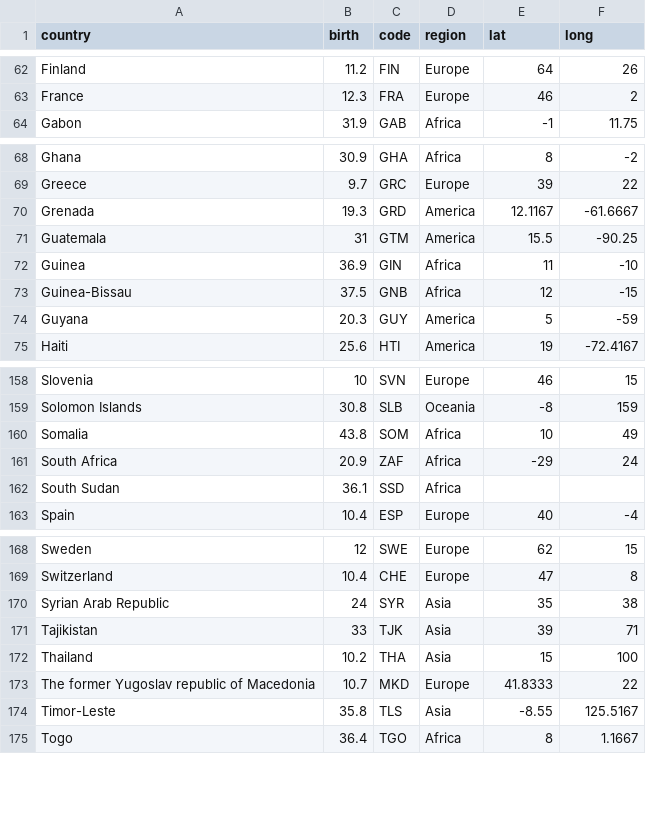
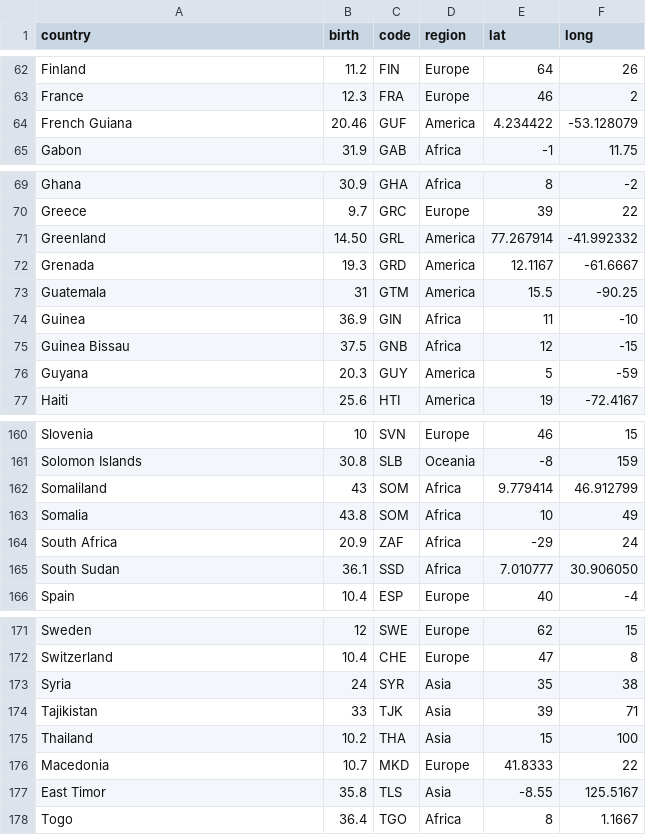
Before and after one commit to yarynakorduba/world-birth-rate-bubble-chart, a CSV file: data/data.csv, drawn as a sheet; only a part is shown, gaps mark what is left out; the diff covers the shown part only.

```diff
--- a/data/data.csv
+++ b/data/data.csv
@@ -63,2 +63,3 @@ Finland,11.2,FIN,Europe,64,26
 France,12.3,FRA,Europe,46,2
+French Guiana,20.46,GUF,America,4.234422,-53.128079
 Gabon,31.9,GAB,Africa,-1,11.75
@@ -69,2 +70,3 @@ Ghana,30.9,GHA,Africa,8,-2
 Greece,9.7,GRC,Europe,39,22
+Greenland,14.50,GRL,America,77.267914,-41.992332
 Grenada,19.3,GRD,America,12.1167,-61.6667
@@ -72,3 +74,3 @@ Guatemala,31,GTM,America,15.5,-90.25
 Guinea,36.9,GIN,Africa,11,-10
-Guinea-Bissau,37.5,GNB,Africa,12,-15
+Guinea Bissau,37.5,GNB,Africa,12,-15
 Guyana,20.3,GUY,America,5,-59
@@ -159,5 +161,6 @@ Slovenia,10,SVN,Europe,46,15
 Solomon Islands,30.8,SLB,Oceania,-8,159
+Somaliland,43,SOM,Africa,9.779414,46.912799
 Somalia,43.8,SOM,Africa,10,49
 South Africa,20.9,ZAF,Africa,-29,24
-South Sudan,36.1,SSD,Africa,,
+South Sudan,36.1,SSD,Africa,7.010777,30.906050
 Spain,10.4,ESP,Europe,40,-4
@@ -169,7 +172,7 @@ Sweden,12,SWE,Europe,62,15
 Switzerland,10.4,CHE,Europe,47,8
-Syrian Arab Republic,24,SYR,Asia,35,38
+Syria,24,SYR,Asia,35,38
 Tajikistan,33,TJK,Asia,39,71
 Thailand,10.2,THA,Asia,15,100
-The former Yugoslav republic of Macedonia,10.7,MKD,Europe,41.8333,22
-Timor-Leste,35.8,TLS,Asia,-8.55,125.5167
+Macedonia,10.7,MKD,Europe,41.8333,22
+East Timor,35.8,TLS,Asia,-8.55,125.5167
 Togo,36.4,TGO,Africa,8,1.1667
```
Also changed, not shown: 13 edited cells elsewhere in this file, 5 other files.
